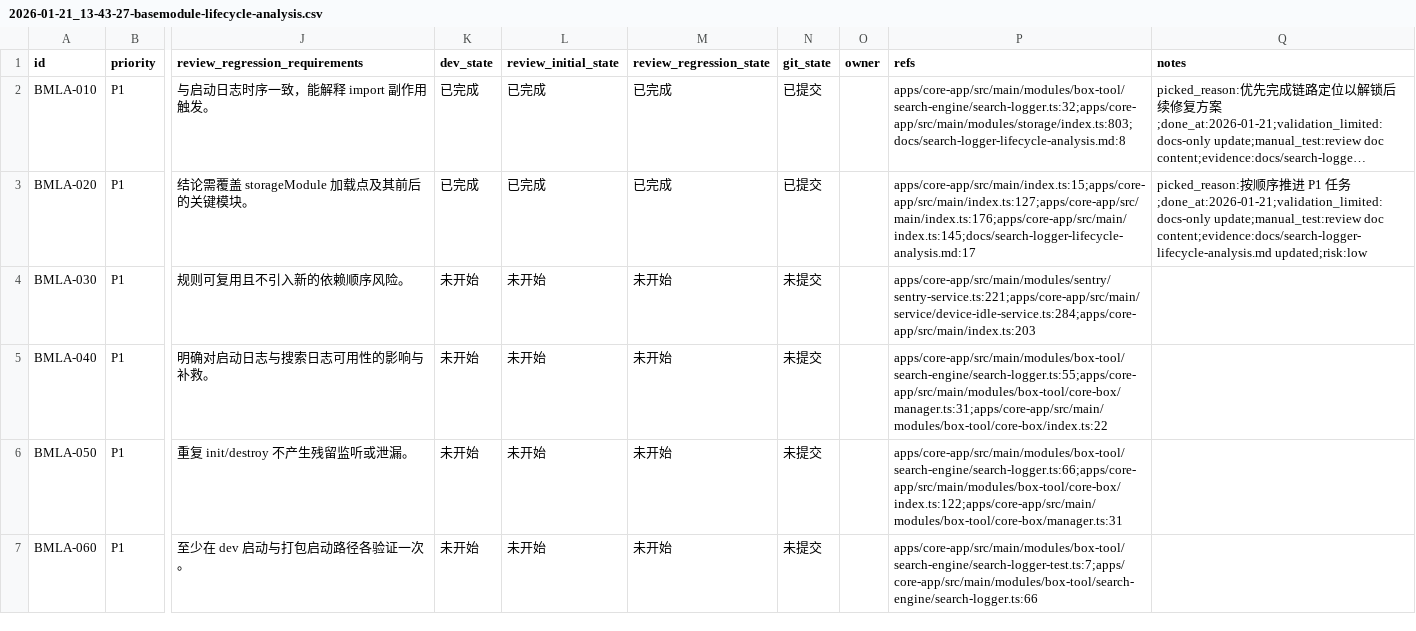
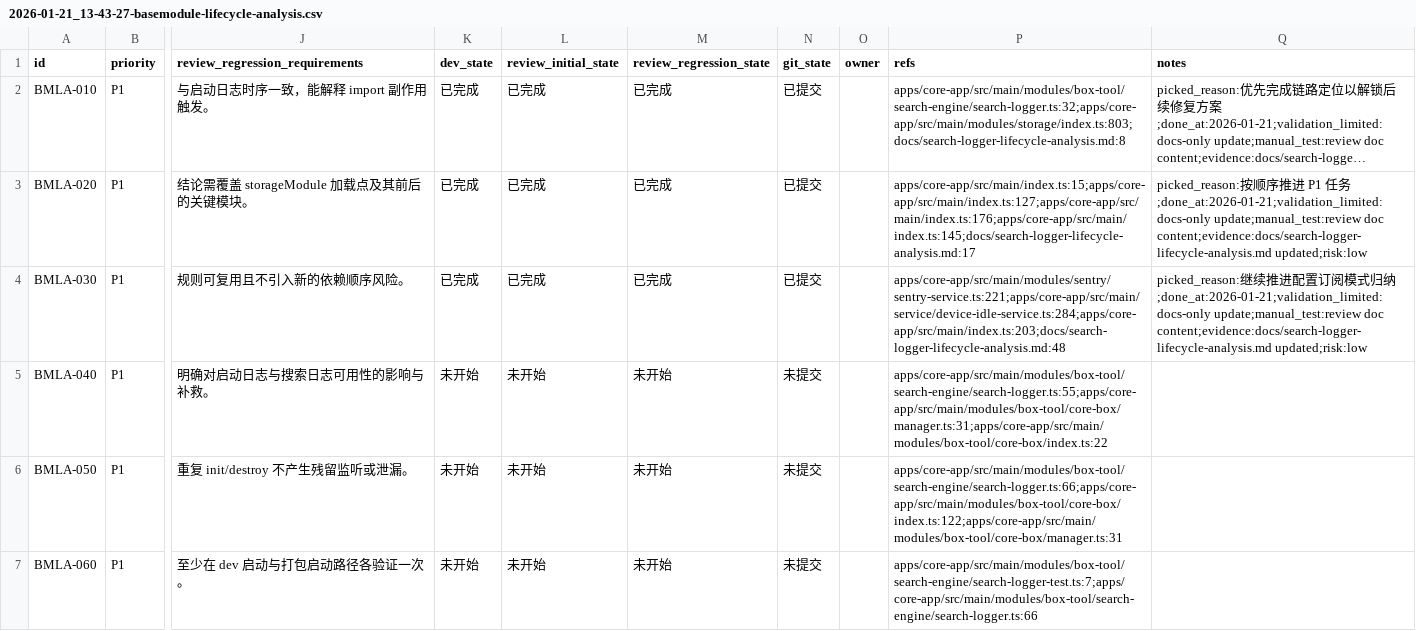
Before and after one commit to talex-touch/tuff, a CSV file: issues/2026-01-21_13-43-27-basemodule-lifecycle-analysis.csv, drawn as a sheet; only a part is shown, gaps mark what is left out; long unchanged cells end in …; the diff names each change by its address in the sheet, - before the commit and + after, or states it on an @@ line.

```diff
--- a/issues/2026-01-21_13-43-27-basemodule-lifecycle-analysis.csv
+++ b/issues/2026-01-21_13-43-27-basemodule-lifecycle-analysis.csv
-K4 (dev_state): 未开始
+K4 (dev_state): 已完成
-L4 (review_initial_state): 未开始
+L4 (review_initial_state): 已完成
-M4 (review_regression_state): 未开始
+M4 (review_regression_state): 已完成
-N4 (git_state): 未提交
+N4 (git_state): 已提交
-P4 (refs): apps/core-app/src/main/modules/sentry/sentry-service.ts:221;apps/core-app/src/main/service/device-idle-service.ts:284;apps/core-app/src/main/index.ts:203
+P4 (refs): apps/core-app/src/main/modules/sentry/sentry-service.ts:221;apps/core-app/src/main/service/device-idle-service.ts:284;apps/core-app/src/main/index.ts:203;docs/search-logger-lifecycle-analysis.md:48
-Q4 (notes): (empty)
+Q4 (notes): picked_reason:继续推进配置订阅模式归纳;done_at:2026-01-21;validation_limited:docs-only update;manual_test:review doc content;evidence:docs/search-logger-lifecycle-analysis.md updated;risk:low
```
Also changed, not shown: 3 other files.
